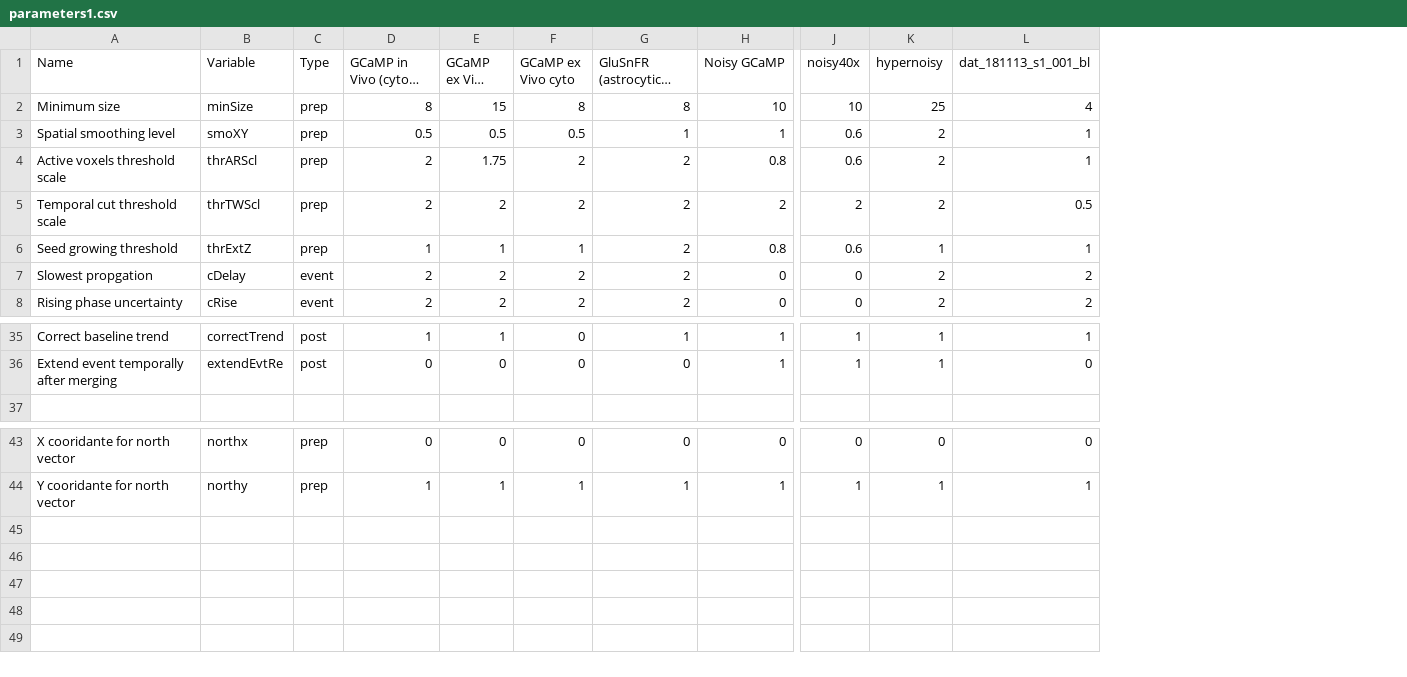
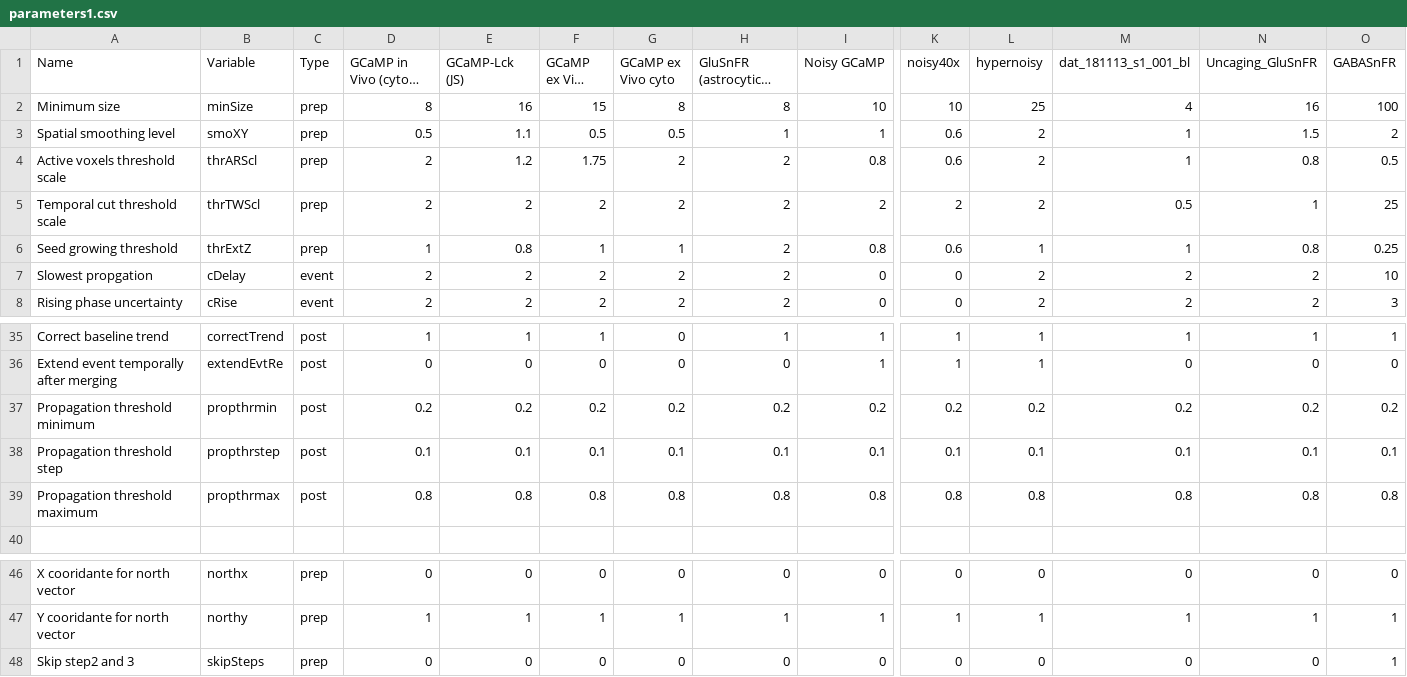
Before and after one commit to yu-lab-vt/AQuA, a CSV file: cfg/parameters1.csv, drawn as a sheet; only a part is shown, gaps mark what is left out; long unchanged cells end in …; rows hold the shown columns only; the diff names each change by its address in the sheet, - before the commit and + after, or states it on an @@ line.

Commit message:
Repair and let users can change the threshold for calculating propagation s[[ed

```diff
--- a/cfg/parameters1.csv
+++ b/cfg/parameters1.csv
+column E (GCaMP-Lck (JS)), rows 2-8: 16 | 1.1 | 1.2 | 2 | 0.8 | 2 | 2; rows 35-36: 1 | 0; rows 46-47: 0 | 1
+column N (Uncaging_GluSnFR), rows 2-8: 16 | 1.5 | 0.8 | 1 | 0.8 | 2 | 2; rows 35-36: 1 | 0; rows 46-47: 0 | 1
+column O (GABASnFR), rows 2-8: 100 | 2 | 0.5 | 25 | 0.25 | 10 | 3; rows 35-36: 1 | 0; rows 46-47: 0 | 1
+row 37: Propagation threshold minimum | propthrmin | post | 0.2 | 0.2 | 0.2 | 0.2 | 0.2 | 0.2 | 0.2 | 0.2 | 0.2 | 0.2 | 0.2
+row 38: Propagation threshold step | propthrstep | post | 0.1 | 0.1 | 0.1 | 0.1 | 0.1 | 0.1 | 0.1 | 0.1 | 0.1 | 0.1 | 0.1
+row 39: Propagation threshold maximum | propthrmax | post | 0.8 | 0.8 | 0.8 | 0.8 | 0.8 | 0.8 | 0.8 | 0.8 | 0.8 | 0.8 | 0.8
+row 48: Skip step2 and 3 | skipSteps | prep | 0 | 0 | 0 | 0 | 0 | 0 | 0 | 0 | 0 | 0 | 1
```
Also changed, not shown: 5 other files.
